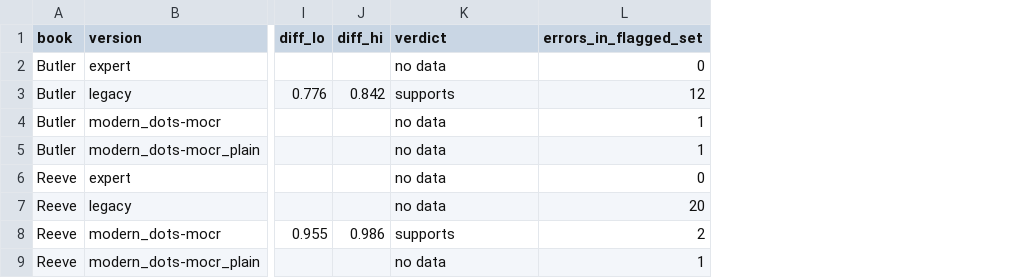
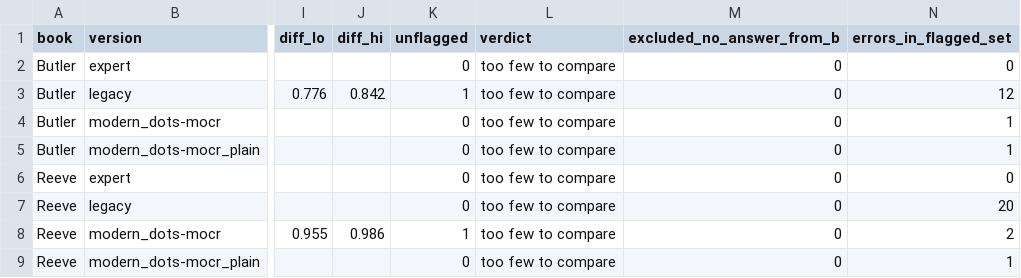
Before and after one commit to dekunsun/BioEvidenceBench, a CSV file: results/analysis_dev_p4_rq4/rq4_summary.csv, drawn as a sheet; only a part is shown, gaps mark what is left out; addresses are those after the commit; the diff names each change by its address in the sheet, - before the commit and + after, or states it on an @@ line.

```diff
--- a/results/analysis_dev_p4_rq4/rq4_summary.csv
+++ b/results/analysis_dev_p4_rq4/rq4_summary.csv
+column K (unflagged), rows 2-9: 0 | 1 | 0 | 0 | 0 | 0 | 1 | 0
+column M (excluded_no_answer_from_b), rows 2-9: all 0
-L2 (verdict): no data
+L2 (verdict): too few to compare
-L3 (verdict): supports
+L3 (verdict): too few to compare
-L4:L7 (verdict): no data
+L4:L7 (verdict): too few to compare
-L8 (verdict): supports
+L8 (verdict): too few to compare
-L9 (verdict): no data
+L9 (verdict): too few to compare
```
Also changed, not shown: results/analysis_dev_p4_rq4/outcomes.csv, results/analysis_dev_p4_rq4/rq4_flags.csv, 9 other files.
